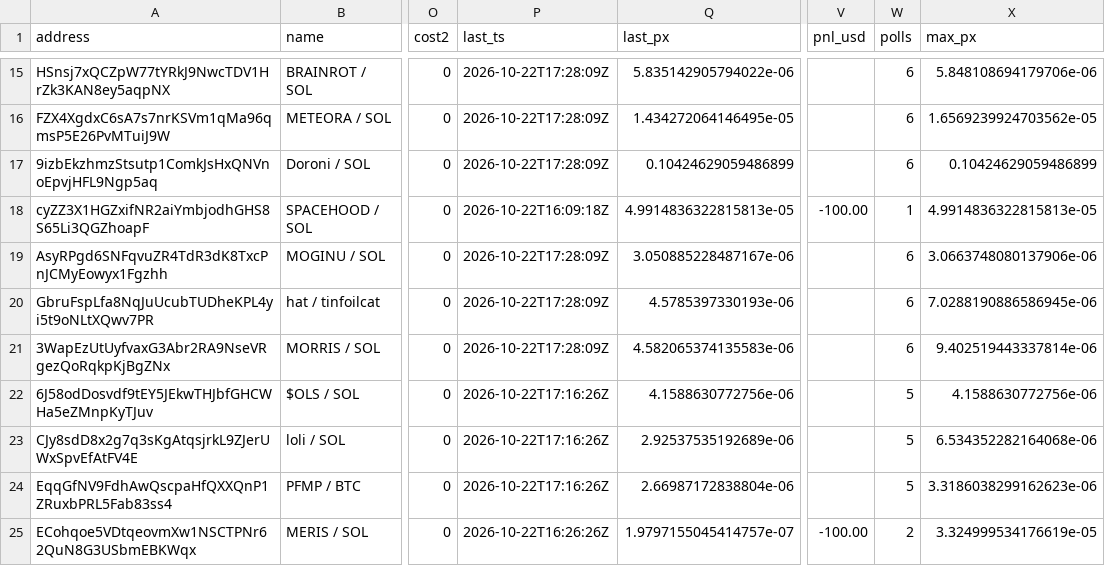
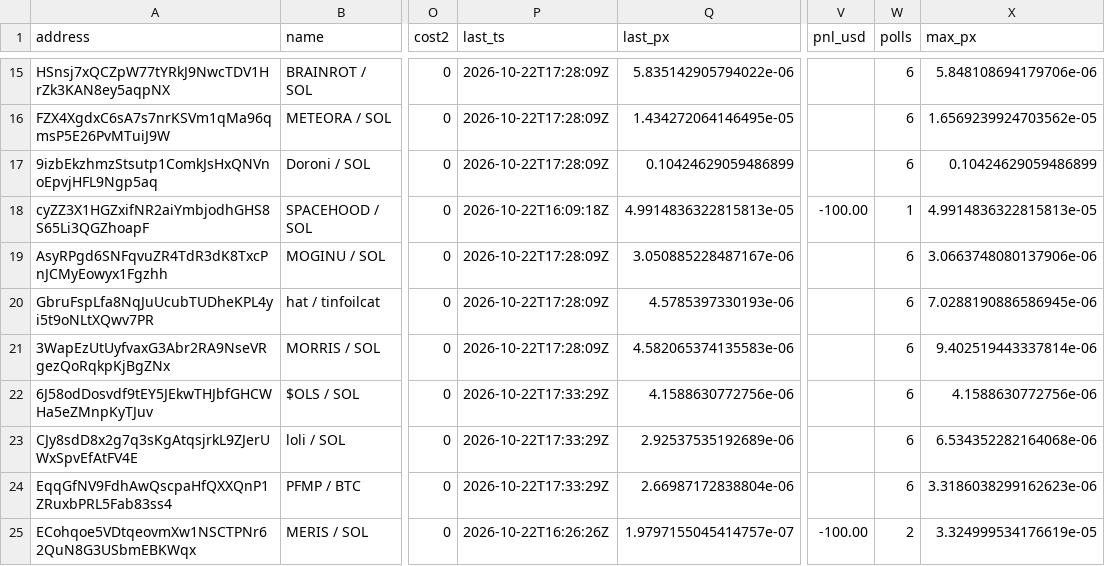
Before and after one commit to westphal03/meme-scanner, a CSV file: data/double_book.csv, drawn as a sheet; only a part is shown, gaps mark what is left out; the diff covers the shown part only; the diff names each change by its address in the sheet, - before the commit and + after, or states it on an @@ line.

```diff
--- a/data/double_book.csv
+++ b/data/double_book.csv
-P22:P24 (last_ts): 2026-10-22T17:16:26Z
+P22:P24 (last_ts): 2026-10-22T17:33:29Z
-W22:W24 (polls): 5
+W22:W24 (polls): 6
```
Also changed, not shown: 1 added row and 40 edited cells elsewhere in this file, data/enrich.csv, data/followups.csv, 3 other files.
